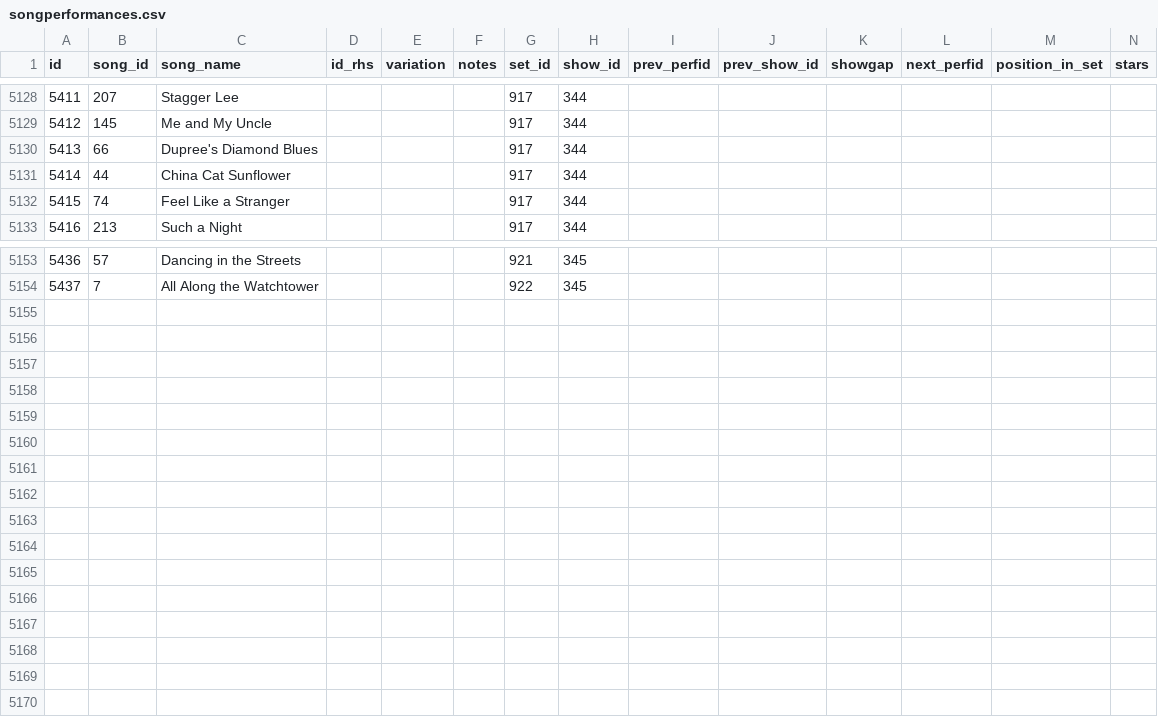
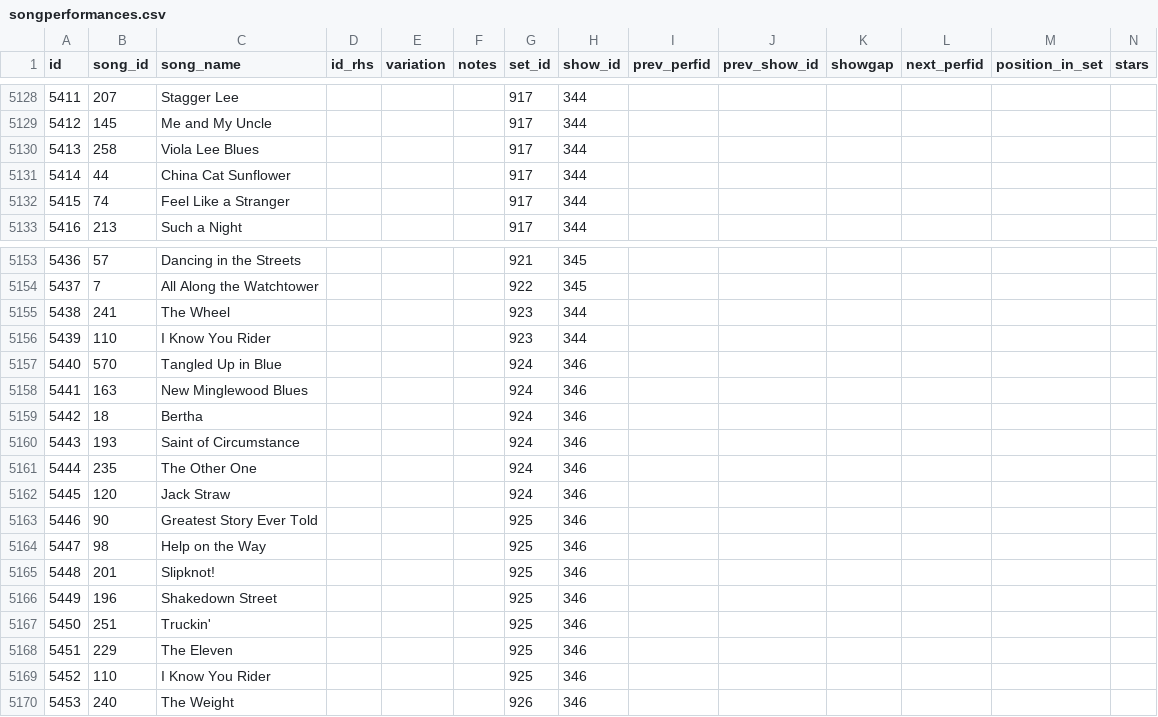
Before and after one commit to alxndr/almost-dead-net, a CSV file: src/data/csv/songperformances.csv, drawn as a sheet; only a part is shown, gaps mark what is left out; rows hold the shown columns only; the diff names each change by its address in the sheet, - before the commit and + after, or states it on an @@ line.

Commit message:
data: §346 setlist
also correcting some ID collisions in the recordings table...

```diff
--- a/src/data/csv/songperformances.csv
+++ b/src/data/csv/songperformances.csv
-B5130 (song_id): 66
+B5130 (song_id): 258
-C5130 (song_name): Dupree's Diamond Blues
+C5130 (song_name): Viola Lee Blues
+row 5155: 5438 | 241 | The Wheel |  |  |  | 923 | 344
+row 5156: 5439 | 110 | I Know You Rider |  |  |  | 923 | 344
+row 5157: 5440 | 570 | Tangled Up in Blue |  |  |  | 924 | 346
+row 5158: 5441 | 163 | New Minglewood Blues |  |  |  | 924 | 346
+row 5159: 5442 | 18 | Bertha |  |  |  | 924 | 346
+row 5160: 5443 | 193 | Saint of Circumstance |  |  |  | 924 | 346
+row 5161: 5444 | 235 | The Other One |  |  |  | 924 | 346
+row 5162: 5445 | 120 | Jack Straw |  |  |  | 924 | 346
+row 5163: 5446 | 90 | Greatest Story Ever Told |  |  |  | 925 | 346
+row 5164: 5447 | 98 | Help on the Way |  |  |  | 925 | 346
+row 5165: 5448 | 201 | Slipknot! |  |  |  | 925 | 346
+row 5166: 5449 | 196 | Shakedown Street |  |  |  | 925 | 346
+row 5167: 5450 | 251 | Truckin' |  |  |  | 925 | 346
+row 5168: 5451 | 229 | The Eleven |  |  |  | 925 | 346
+row 5169: 5452 | 110 | I Know You Rider |  |  |  | 925 | 346
+row 5170: 5453 | 240 | The Weight |  |  |  | 926 | 346
```
Also changed, not shown: src/data/csv/recordings.csv, src/data/csv/segues.csv, 4 other files.
